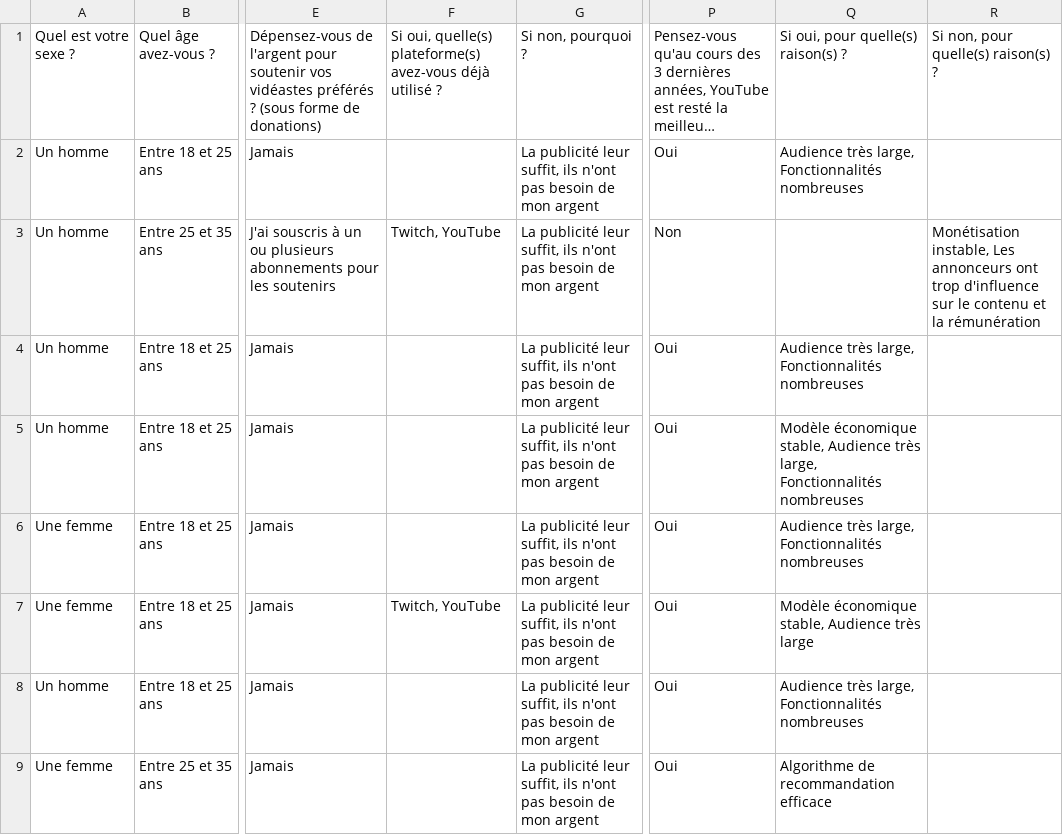
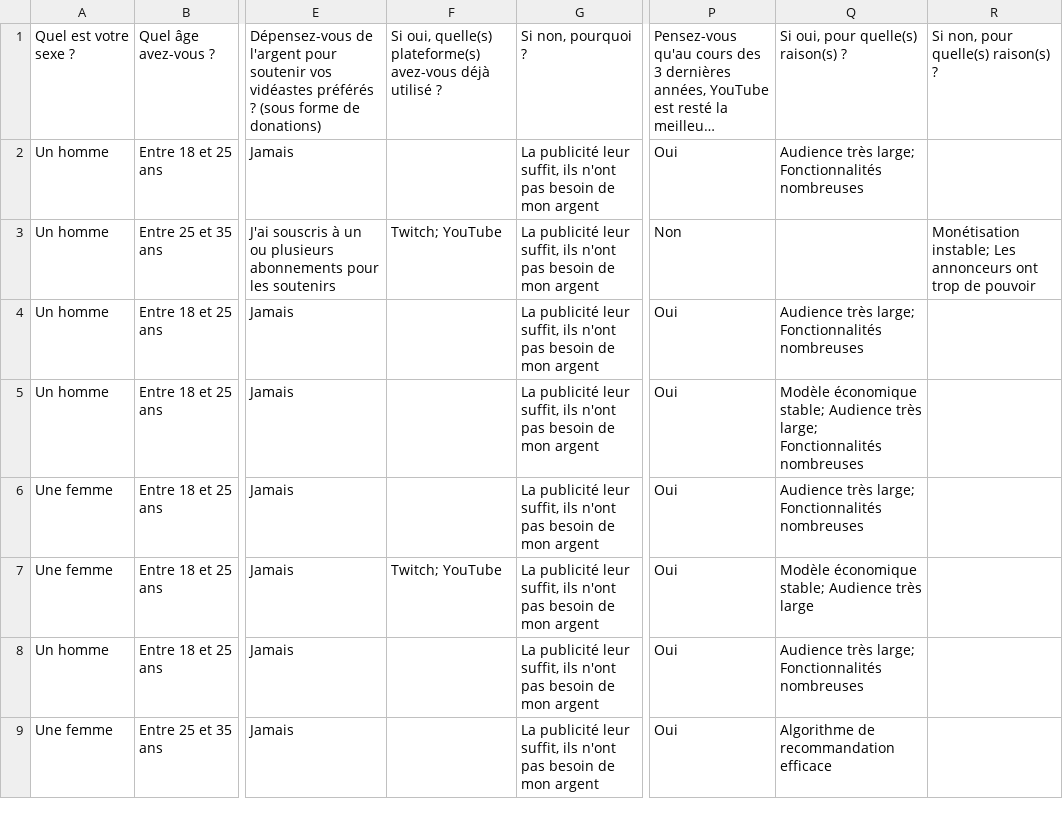
Before and after one commit to sundowndev/livre-blanc-video, a CSV file: data/responses.csv, drawn as a sheet; only a part is shown, gaps mark what is left out; long unchanged cells end in …; the diff covers the shown part only; the diff names each change by its address in the sheet, - before the commit and + after, or states it on an @@ line.

Commit message:
data: format response to handle multiple choices in charts

```diff
--- a/data/responses.csv
+++ b/data/responses.csv
-Q2: Audience très large, Fonctionnalités nombreuses
+Q2: Audience très large; Fonctionnalités nombreuses
-F3: Twitch, YouTube
+F3: Twitch; YouTube
-R3: Monétisation instable, Les annonceurs ont trop d'influence sur le contenu et la rémunération
+R3: Monétisation instable; Les annonceurs ont trop de pouvoir
-Q4: Audience très large, Fonctionnalités nombreuses
+Q4: Audience très large; Fonctionnalités nombreuses
-Q5: Modèle économique stable, Audience très large, Fonctionnalités nombreuses
+Q5: Modèle économique stable; Audience très large; Fonctionnalités nombreuses
-Q6: Audience très large, Fonctionnalités nombreuses
+Q6: Audience très large; Fonctionnalités nombreuses
-F7: Twitch, YouTube
+F7: Twitch; YouTube
-Q7: Modèle économique stable, Audience très large
+Q7: Modèle économique stable; Audience très large
-Q8: Audience très large, Fonctionnalités nombreuses
+Q8: Audience très large; Fonctionnalités nombreuses
```
Also changed, not shown: 90 edited cells elsewhere in this file, 3 other files.
